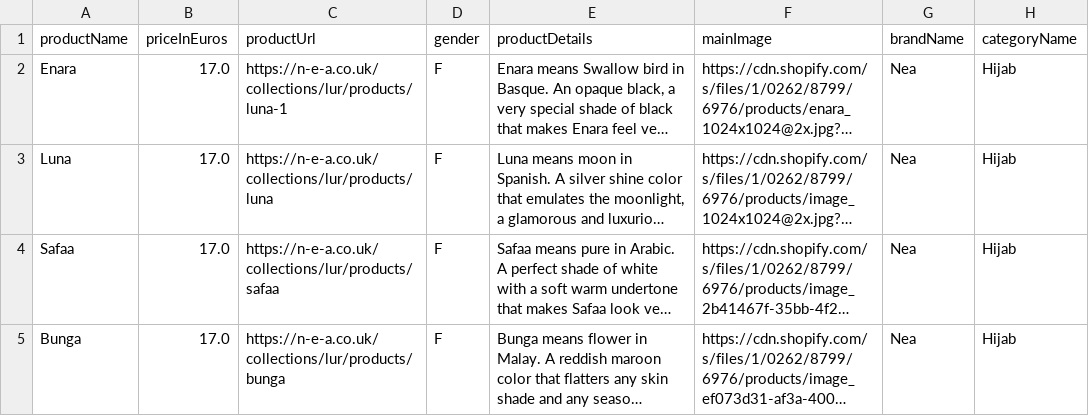
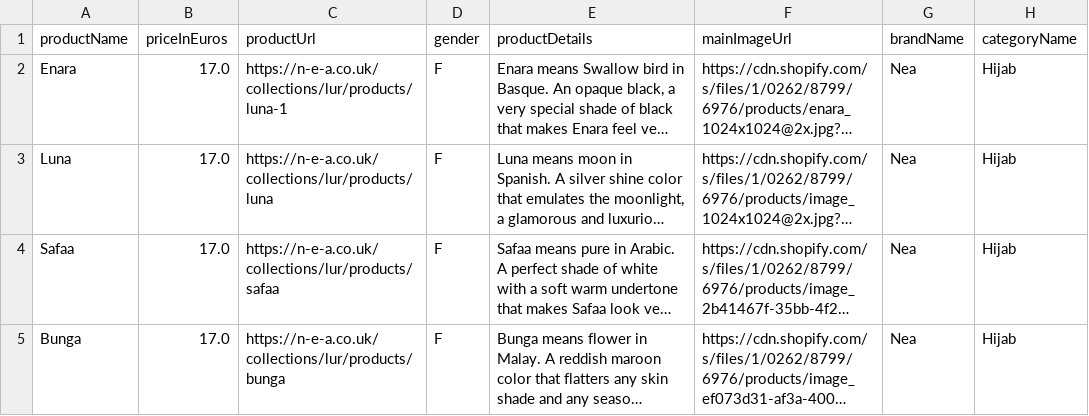
Before and after one commit to SmitRao/meg, a CSV file: backend/services/web/project/product_data/parsed_nea.csv, drawn as a sheet; long unchanged cells end in …; the diff names each change by its address in the sheet, - before the commit and + after, or states it on an @@ line.

Commit message:
chagned column name

```diff
--- a/backend/services/web/project/product_data/parsed_nea.csv
+++ b/backend/services/web/project/product_data/parsed_nea.csv
-F1: mainImage
+F1: mainImageUrl
```
